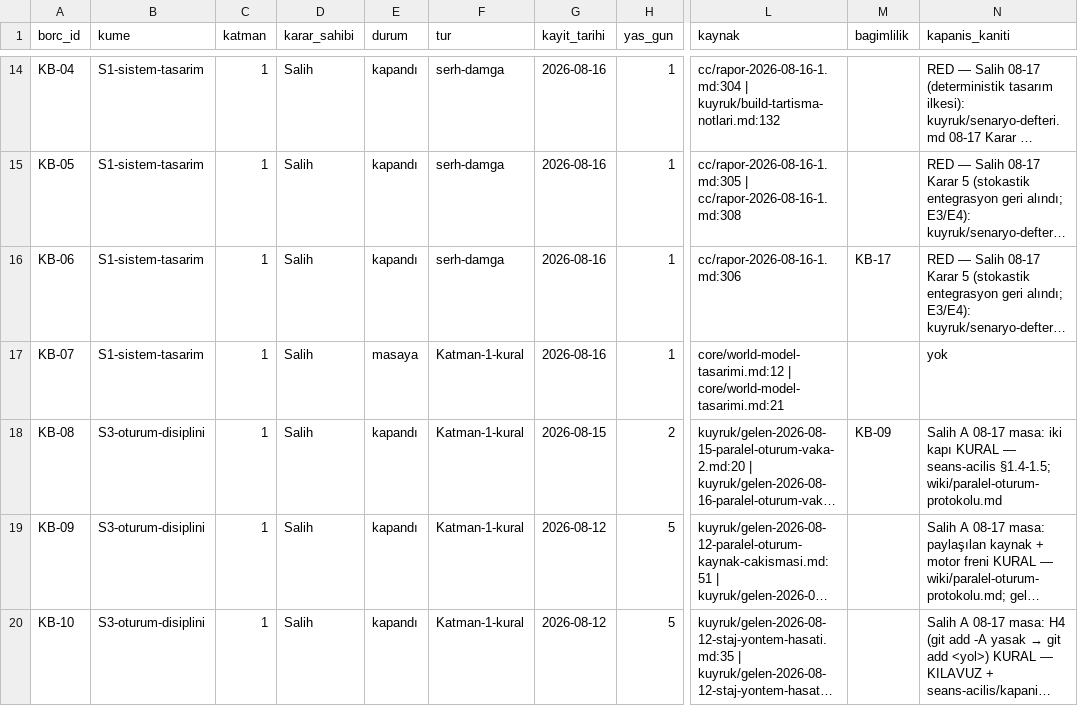
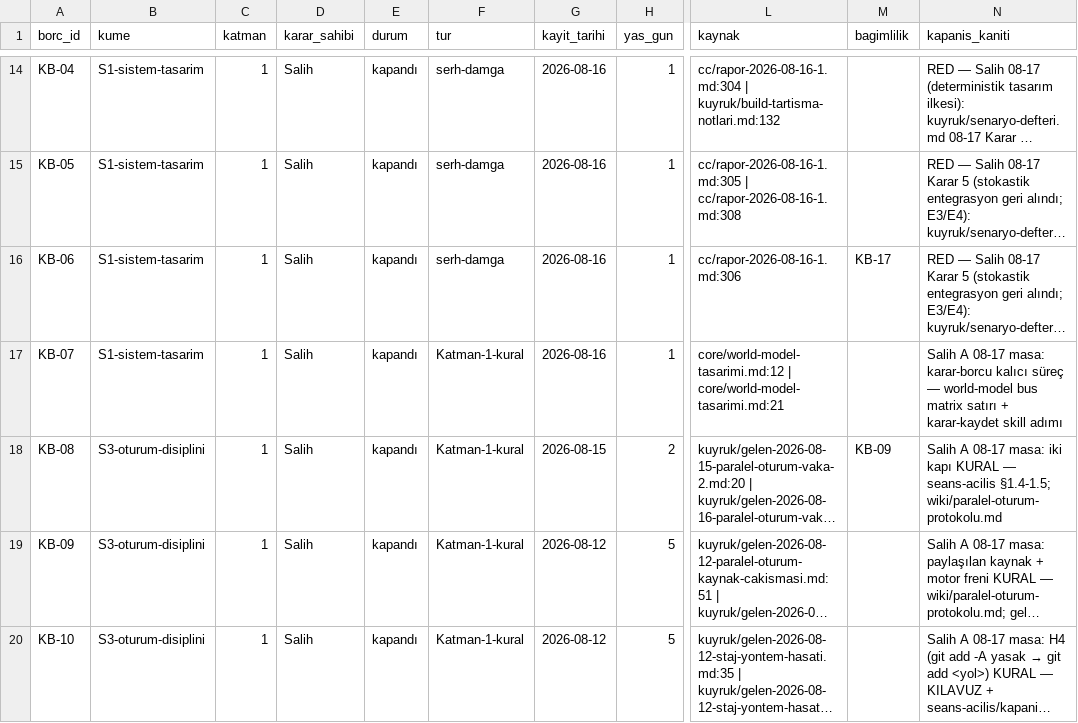
Before and after one commit to salihsahinin/sistem, a CSV file: veri/gorunum/v_karar_borcu.csv, drawn as a sheet; only a part is shown, gaps mark what is left out; long unchanged cells end in …; the diff covers the shown part only; the diff names each change by its address in the sheet, - before the commit and + after, or states it on an @@ line.

```diff
--- a/veri/gorunum/v_karar_borcu.csv
+++ b/veri/gorunum/v_karar_borcu.csv
-E17 (durum): masaya
+E17 (durum): kapandı
-N17 (kapanis_kaniti): yok
+N17 (kapanis_kaniti): Salih A 08-17 masa: karar-borcu kalıcı süreç — world-model bus matrix satırı + karar-kaydet skill adımı
```
Also changed, not shown: 5 edited cells elsewhere in this file, 8 other files.
